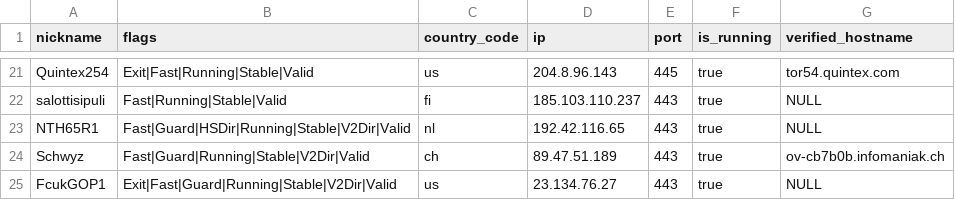
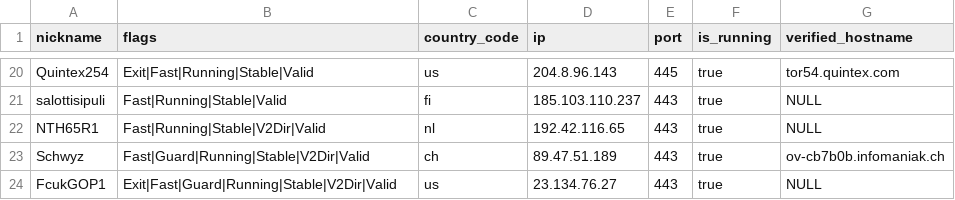
Before and after one commit to cgiamp/123-test-abort, a CSV file: limited_to_50.csv, drawn as a sheet; only a part is shown, gaps mark what is left out; the diff covers the shown part only.

```diff
--- a/limited_to_50.csv
+++ b/limited_to_50.csv
@@ -22,3 +21,3 @@
 "salottisipuli","Fast|Running|Stable|Valid","fi","185.103.110.237","443",true,"NULL"
-"NTH65R1","Fast|Guard|HSDir|Running|Stable|V2Dir|Valid","nl","192.42.116.65","443",true,"NULL"
+"NTH65R1","Fast|Running|Stable|V2Dir|Valid","nl","192.42.116.65","443",true,"NULL"
 "Schwyz","Fast|Guard|Running|Stable|V2Dir|Valid","ch","89.47.51.189","443",true,"ov-cb7b0b.infomaniak.ch"
```
Also changed, not shown: 1 added row, 1 removed row and 12 edited cells elsewhere in this file, 2 other files.
